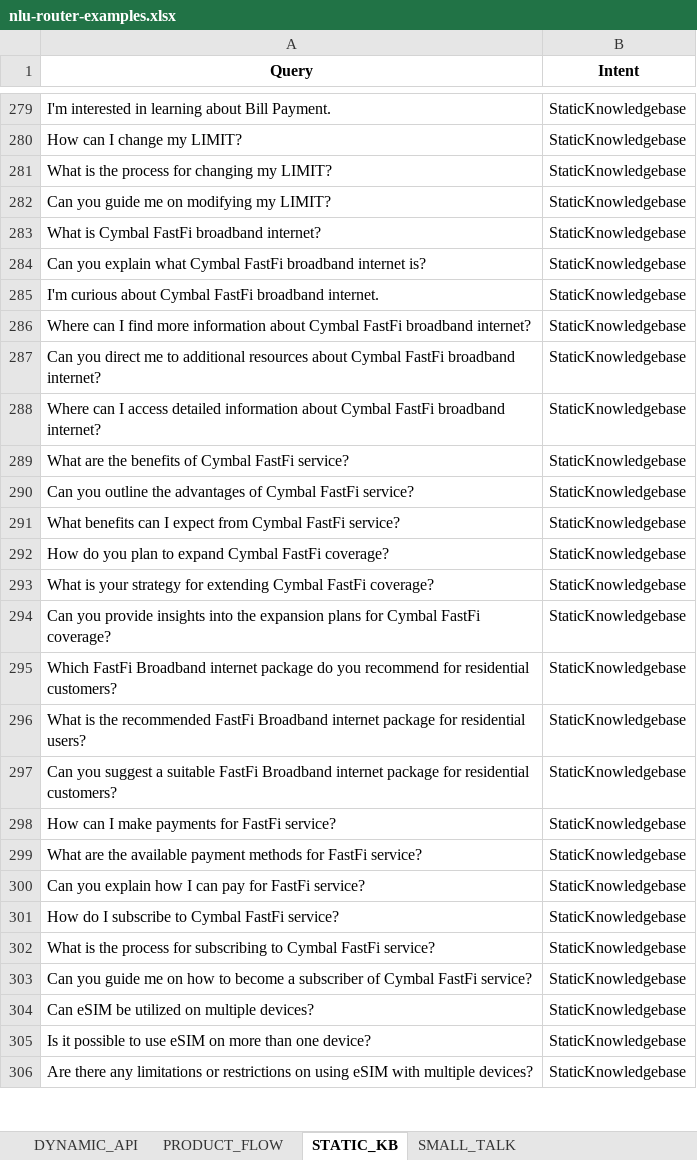
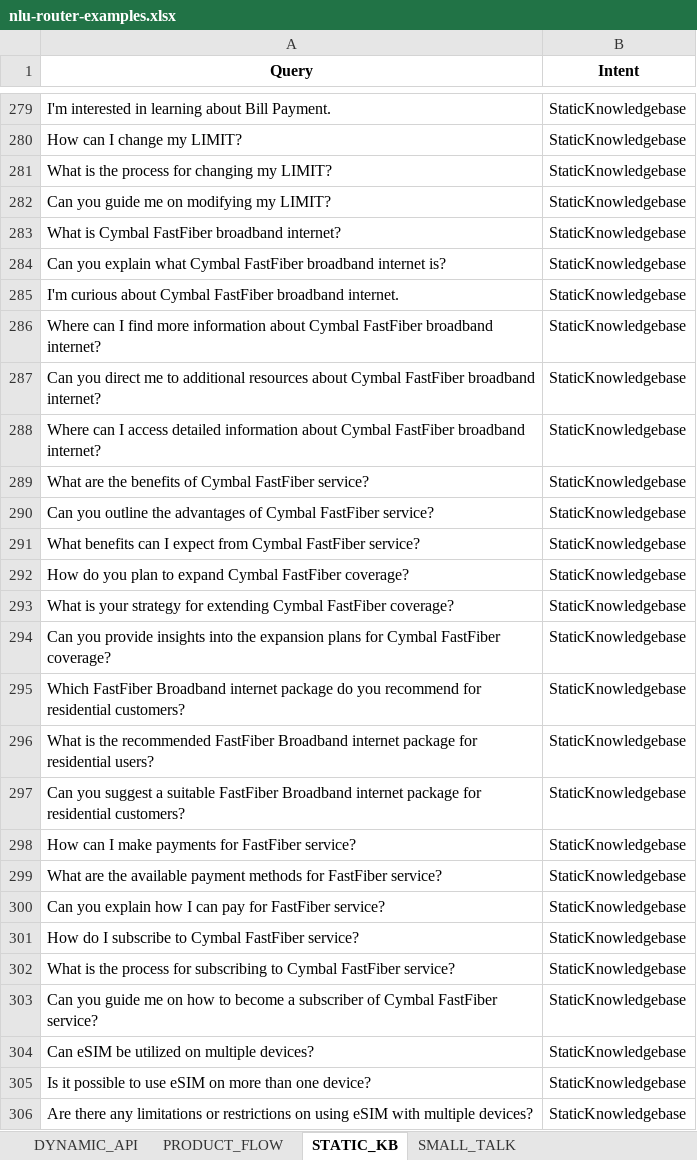
Before and after one commit to vamsiramakrishnan/vertexai-rag-conversation, an Excel workbook: projects/cymbal-kdb/src/raw_input/nlu-router-examples.xlsx, sheet STATIC_KB, drawn as a sheet; only a part is shown, gaps mark what is left out; values as stored, in another font and other column widths than the file's, no borders; the diff covers the shown part only; the diff names each change by its address in the sheet, - before the commit and + after, or states it on an @@ line.

Commit message:
Updated FastFi to FastFiber

```diff
--- a/projects/cymbal-kdb/src/raw_input/nlu-router-examples.xlsx (sheet STATIC_KB)
+++ b/projects/cymbal-kdb/src/raw_input/nlu-router-examples.xlsx (sheet STATIC_KB)
-A283 (Query): What is Cymbal FastFi broadband internet?
+A283 (Query): What is Cymbal FastFiber broadband internet?
-A284 (Query): …what Cymbal FastFi broadband internet…
+A284 (Query): …what Cymbal FastFiber broadband internet…
-A285 (Query): …about Cymbal FastFi broadband internet.
+A285 (Query): …about Cymbal FastFiber broadband internet.
-A286 (Query): …about Cymbal FastFi broadband internet?
+A286 (Query): …about Cymbal FastFiber broadband internet?
-A287 (Query): …about Cymbal FastFi broadband internet?
+A287 (Query): …about Cymbal FastFiber broadband internet?
-A288 (Query): …about Cymbal FastFi broadband internet?
+A288 (Query): …about Cymbal FastFiber broadband internet?
-A289 (Query): …of Cymbal FastFi service?
+A289 (Query): …of Cymbal FastFiber service?
-A290 (Query): …of Cymbal FastFi service?
+A290 (Query): …of Cymbal FastFiber service?
-A291 (Query): …from Cymbal FastFi service?
+A291 (Query): …from Cymbal FastFiber service?
-A292 (Query): …expand Cymbal FastFi coverage?
+A292 (Query): …expand Cymbal FastFiber coverage?
-A293 (Query): …extending Cymbal FastFi coverage?
+A293 (Query): …extending Cymbal FastFiber coverage?
-A294 (Query): …for Cymbal FastFi coverage?
+A294 (Query): …for Cymbal FastFiber coverage?
-A295 (Query): Which FastFi Broadband internet…
+A295 (Query): Which FastFiber Broadband internet…
-A296 (Query): …the recommended FastFi Broadband internet…
+A296 (Query): …the recommended FastFiber Broadband internet…
-A297 (Query): …a suitable FastFi Broadband internet…
+A297 (Query): …a suitable FastFiber Broadband internet…
-A298 (Query): How can I make payments for FastFi service?
+A298 (Query): How can I make payments for FastFiber service?
-A299 (Query): …methods for FastFi service?
+A299 (Query): …methods for FastFiber service?
-A300 (Query): …pay for FastFi service?
+A300 (Query): …pay for FastFiber service?
-A301 (Query): …to Cymbal FastFi service?
+A301 (Query): …to Cymbal FastFiber service?
-A302 (Query): …to Cymbal FastFi service?
+A302 (Query): …to Cymbal FastFiber service?
-A303 (Query): …of Cymbal FastFi service?
+A303 (Query): …of Cymbal FastFiber service?
```
Also changed, not shown: 7 edited cells elsewhere in this sheet, 20 other files.
